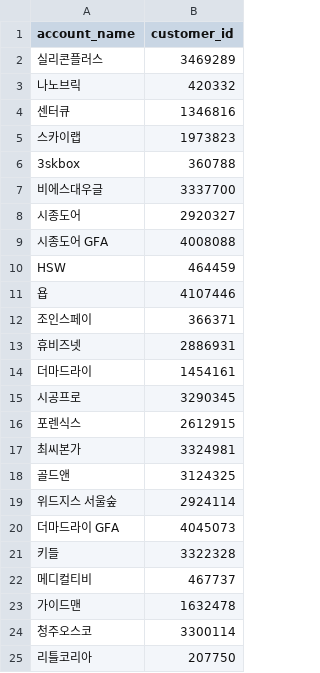
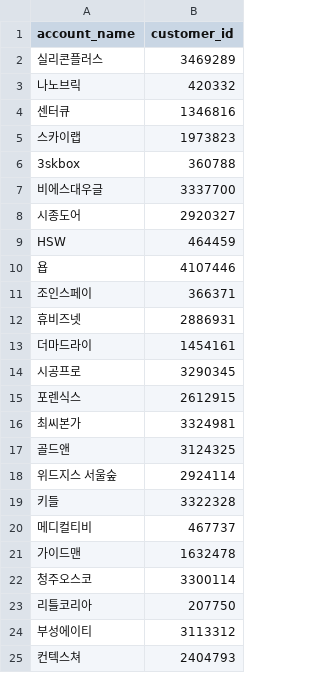
Before and after one commit to gimsudal20-prog/DA_target, a CSV file: accounts.csv, drawn as a sheet; only a part is shown; the shorter side is filled out with more unchanged rows; the diff names each change by its address in the sheet, - before the commit and + after, or states it on an @@ line.

Commit message:
Add files via upload

```diff
--- a/accounts.csv
+++ b/accounts.csv
-row 9: 시종도어 GFA | 4008088
-row 20: 더마드라이 GFA | 4045073
```
